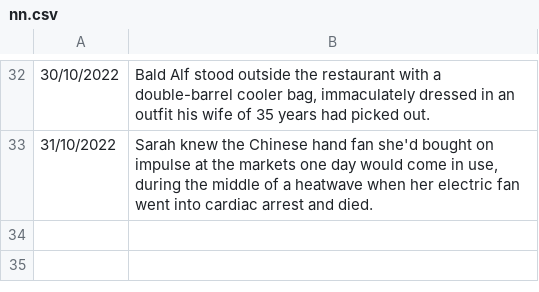
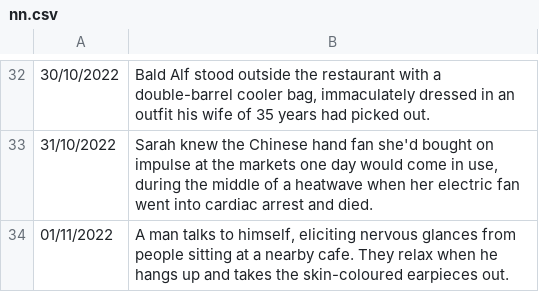
Before and after one commit to Quiza12/NanoNarratives, a CSV file: nn.csv, drawn as a sheet; only a part is shown, gaps mark what is left out; the diff names each change by its address in the sheet, - before the commit and + after, or states it on an @@ line.

```diff
--- a/nn.csv
+++ b/nn.csv
+row 34: 01/11/2022 | A man talks to himself, eliciting nervous glances from people sitting at a nearby cafe. They relax when he hangs up and takes the skin-coloured earpieces out.
```
Also changed, not shown: 1 other file.
